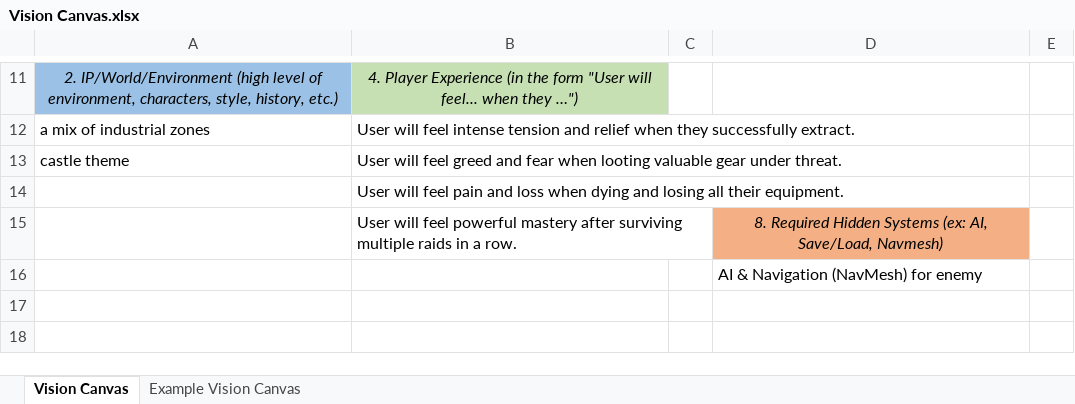
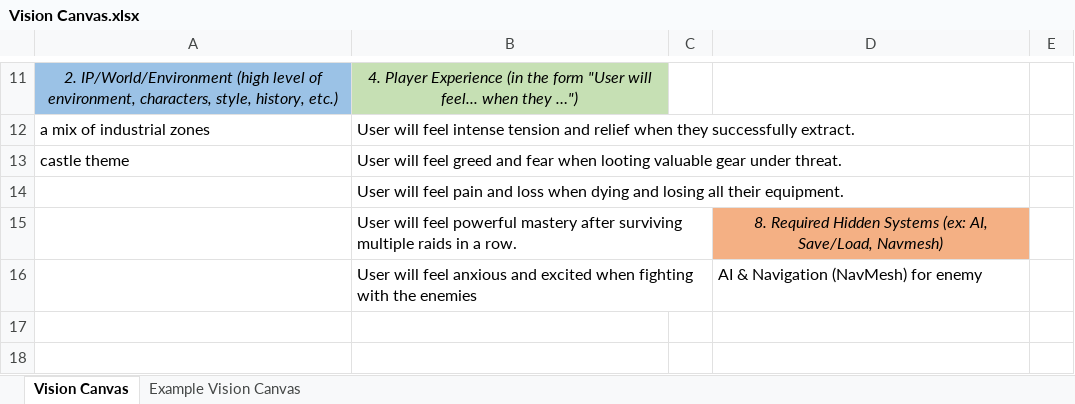
Before and after one commit to liVeritas/CS415, an Excel workbook: Vision Canvas.xlsx, sheet Vision Canvas, drawn as a sheet; only a part is shown, gaps mark what is left out; values as stored, in another font and other column widths than the file's, no borders; the diff names each change by its address in the sheet, - before the commit and + after, or states it on an @@ line.

```diff
--- a/Vision Canvas.xlsx (sheet Vision Canvas)
+++ b/Vision Canvas.xlsx (sheet Vision Canvas)
-B16: (empty)
+B16: User will feel anxious and excited when fighting with the enemies
```
Also changed, not shown: Technical Design Document List Example.xlsx, 1 other file.
